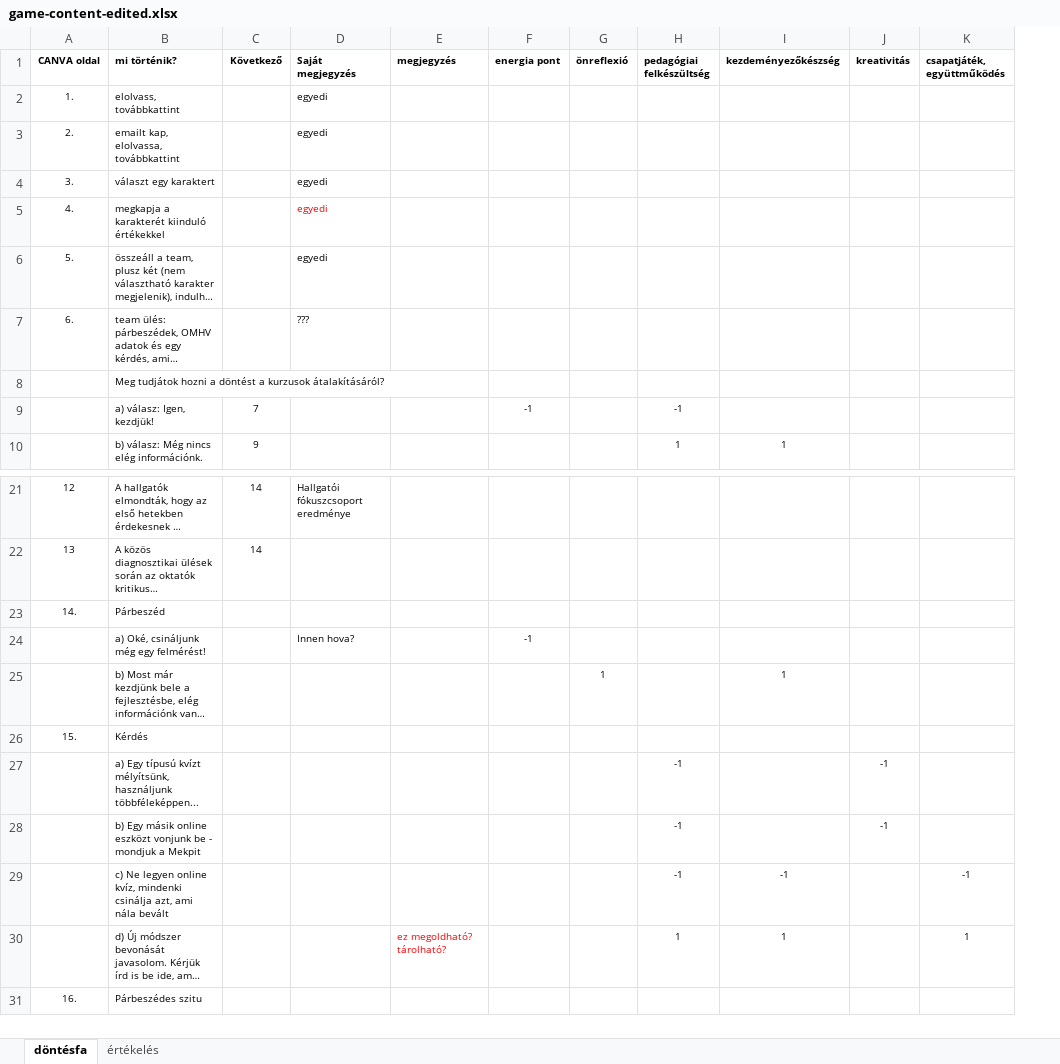
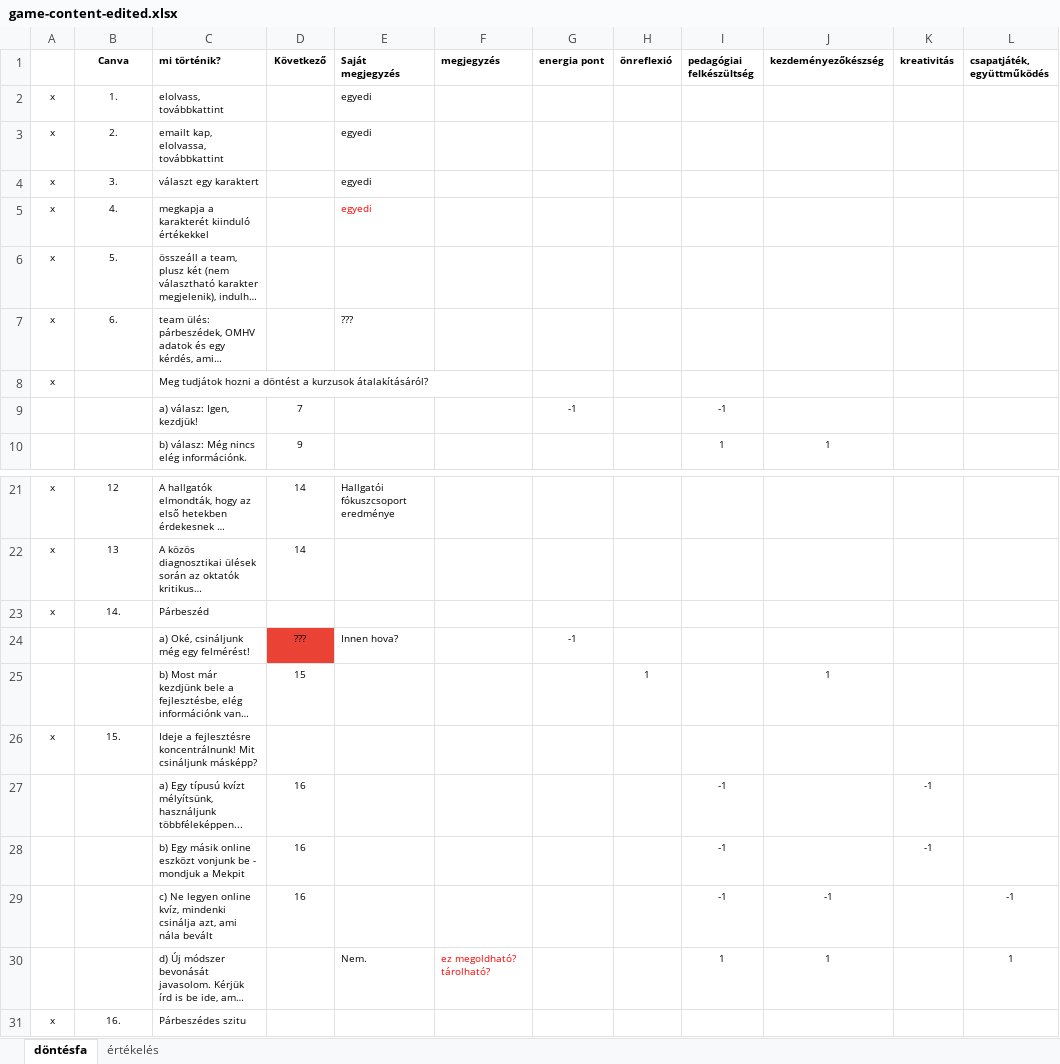
Before and after one commit to Csump/dokk-game, an Excel workbook: Misc/game-content-edited.xlsx, sheet döntésfa, drawn as a sheet; only a part is shown, gaps mark what is left out; long unchanged cells end in …; values as stored, in another font and other column widths than the file's, no borders; conditional formats not drawn; addresses are those after the commit; the diff names each change by its address in the sheet, - before the commit and + after, or states it on an @@ line.

Commit message:
Update tables

```diff
--- a/Misc/game-content-edited.xlsx (sheet döntésfa)
+++ b/Misc/game-content-edited.xlsx (sheet döntésfa)
+column A, rows 2-8: all x; rows 21-31: x | x | x |  |  | x |  |  |  |  | x
-B1: CANVA oldal
+B1: Canva
-E6 (Saját megjegyzés): egyedi
+E6 (Saját megjegyzés): (empty)
-D24 (Következő): (empty)
+D24 (Következő): ???
-D24 fill: none
+D24 fill: #EA4335
-D25 (Következő): (empty)
+D25 (Következő): 15
-C26 (mi történik?): Kérdés
+C26 (mi történik?): Ideje a fejlesztésre koncentrálnunk! Mit csináljunk másképp?
-D27:D29 (Következő): (empty)
+D27:D29 (Következő): 16
-E30 (Saját megjegyzés): (empty)
+E30 (Saját megjegyzés): Nem.
```
Also changed, not shown: 1 other file.
